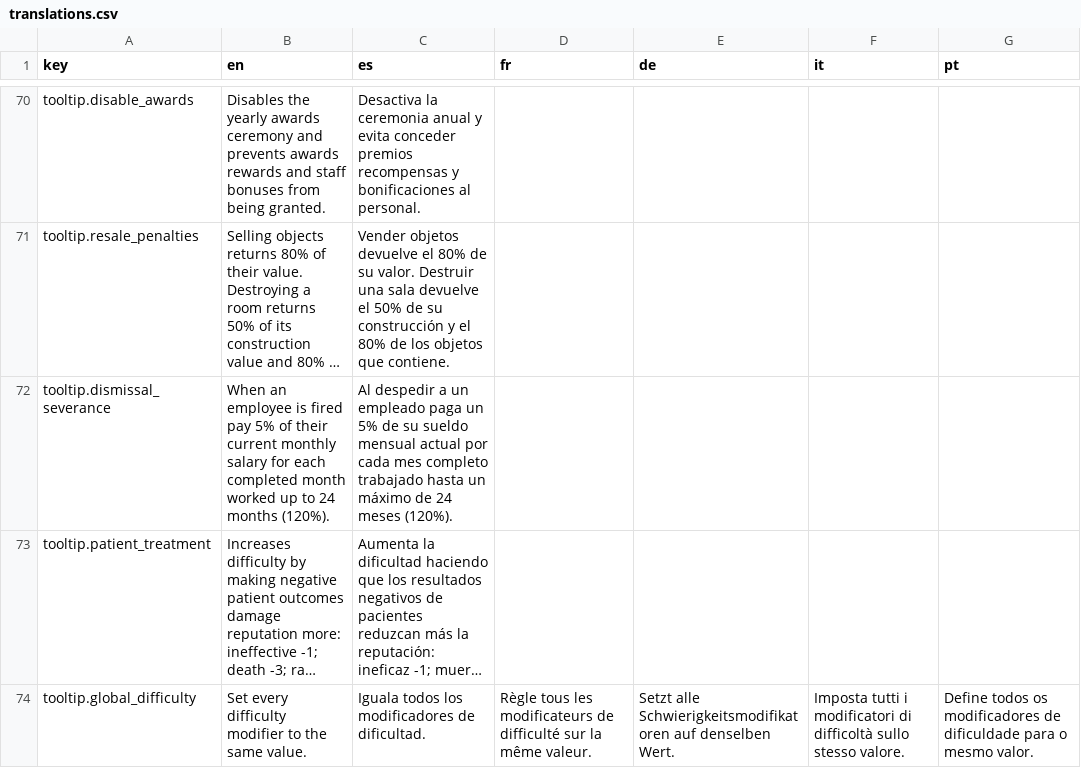
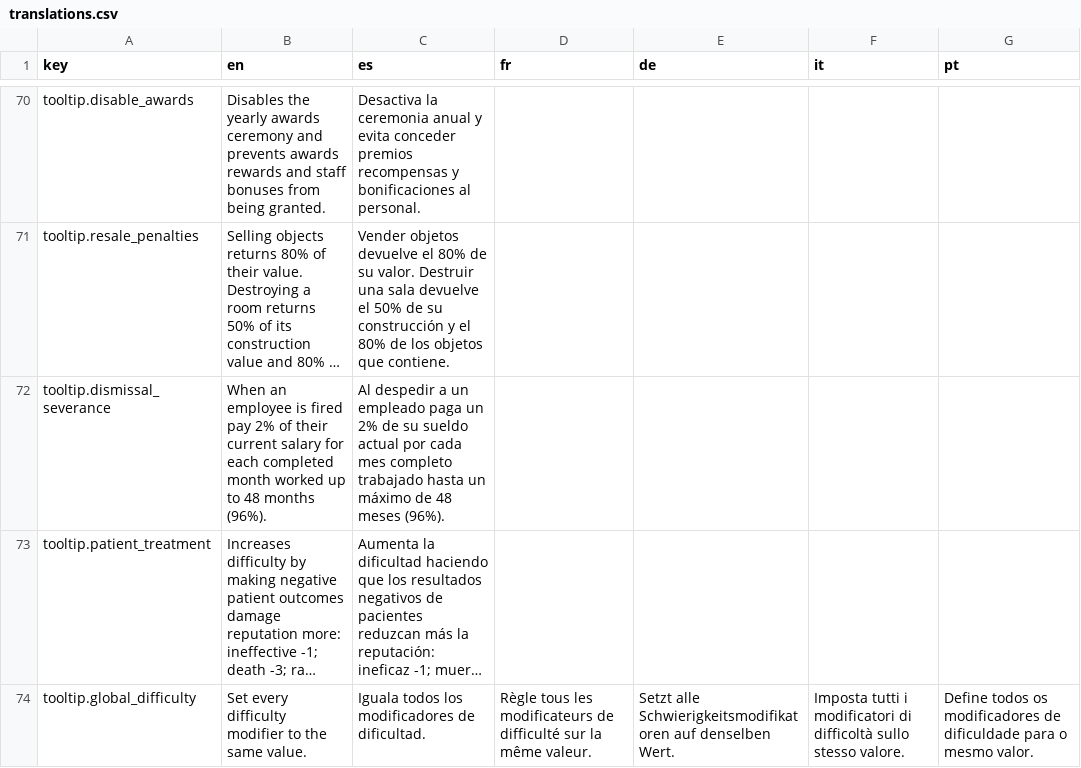
Before and after one commit to Xuxotron/UnderPressure, a CSV file: translations.csv, drawn as a sheet; only a part is shown, gaps mark what is left out; long unchanged cells end in …; the diff names each change by its address in the sheet, - before the commit and + after, or states it on an @@ line.

Commit message:
Ajusta la indemnización a meses completos

```diff
--- a/translations.csv
+++ b/translations.csv
-B72 (en): …fired pay 5% of their current monthly salary for each completed month worked up to 24 months (120%).
+B72 (en): …fired pay 2% of their current salary for each completed month worked up to 48 months (96%).
-C72 (es): …paga un 5% de su sueldo mensual actual por cada mes completo trabajado hasta un máximo de 24 meses (120%).
+C72 (es): …paga un 2% de su sueldo actual por cada mes completo trabajado hasta un máximo de 48 meses (96%).
```
Also changed, not shown: 1 other file.
